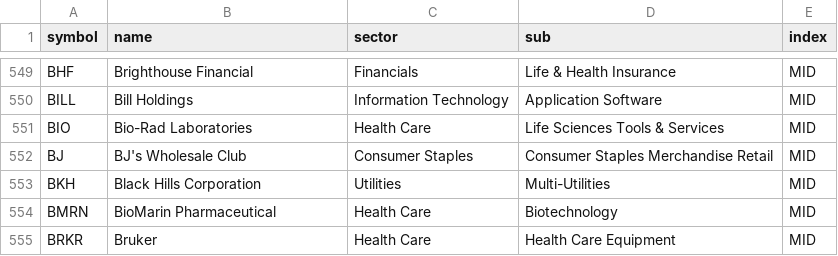
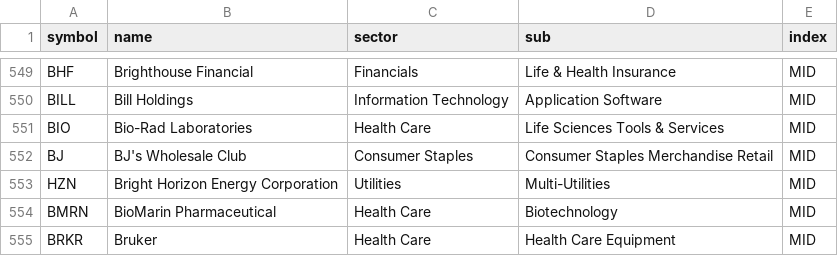
Before and after one commit to jrslaxx11/breakout-radar, a CSV file: data/cache/sp_constituents.csv, drawn as a sheet; only a part is shown, gaps mark what is left out.

```diff
--- a/data/cache/sp_constituents.csv
+++ b/data/cache/sp_constituents.csv
@@ -552,3 +552,3 @@ BIO,Bio-Rad Laboratories,Health Care,Life Sciences Tools & Services,MID
 BJ,BJ's Wholesale Club,Consumer Staples,Consumer Staples Merchandise Retail,MID
-BKH,Black Hills Corporation,Utilities,Multi-Utilities,MID
+HZN,Bright Horizon Energy Corporation,Utilities,Multi-Utilities,MID
 BMRN,BioMarin Pharmaceutical,Health Care,Biotechnology,MID
```
Also changed, not shown: 6 other files.
